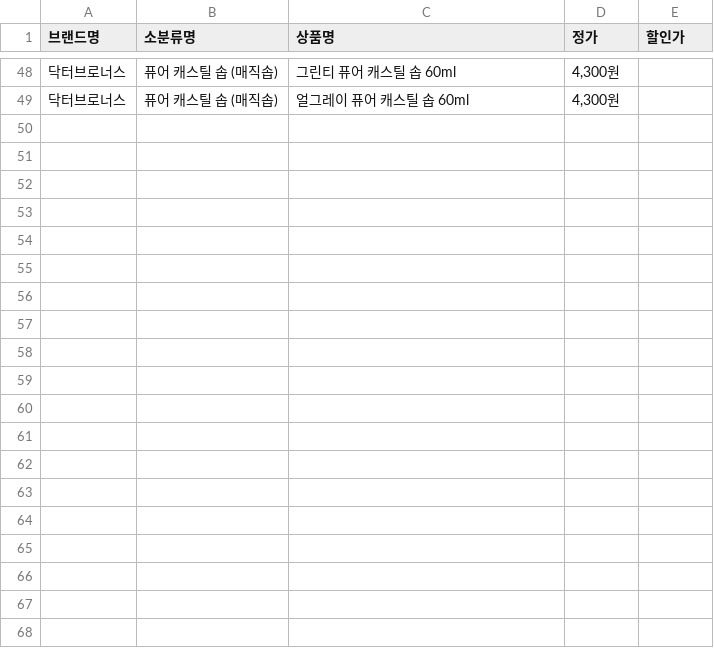
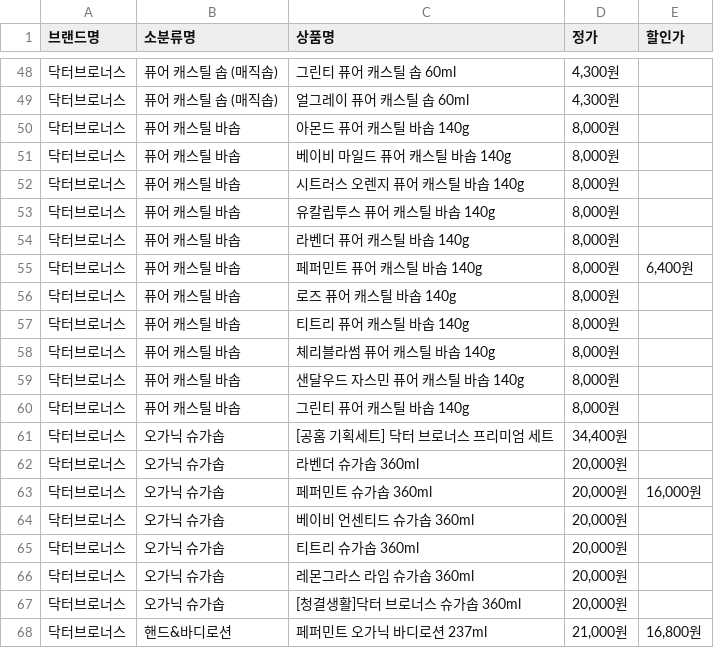
Before and after one commit to CSJ516/Weather_Bigdata_contest, a CSV file: cosmetic/닥터브로너스.csv, drawn as a sheet; only a part is shown, gaps mark what is left out; the diff covers the shown part only.

```diff
--- a/cosmetic/닥터브로너스.csv
+++ b/cosmetic/닥터브로너스.csv
@@ -49 +49,20 @@
 닥터브로너스,퓨어 캐스틸 솝 (매직솝),얼그레이 퓨어 캐스틸 솝 60ml,"4,300원",
+닥터브로너스,퓨어 캐스틸 바솝,아몬드 퓨어 캐스틸 바솝 140g,"8,000원",
+닥터브로너스,퓨어 캐스틸 바솝,베이비 마일드 퓨어 캐스틸 바솝 140g,"8,000원",
+닥터브로너스,퓨어 캐스틸 바솝,시트러스 오렌지 퓨어 캐스틸 바솝 140g,"8,000원",
+닥터브로너스,퓨어 캐스틸 바솝,유칼립투스 퓨어 캐스틸 바솝 140g,"8,000원",
+닥터브로너스,퓨어 캐스틸 바솝,라벤더 퓨어 캐스틸 바솝 140g,"8,000원",
+닥터브로너스,퓨어 캐스틸 바솝,페퍼민트 퓨어 캐스틸 바솝 140g,"8,000원","6,400원"
+닥터브로너스,퓨어 캐스틸 바솝,로즈 퓨어 캐스틸 바솝 140g,"8,000원",
+닥터브로너스,퓨어 캐스틸 바솝,티트리 퓨어 캐스틸 바솝 140g,"8,000원",
+닥터브로너스,퓨어 캐스틸 바솝,체리블라썸 퓨어 캐스틸 바솝 140g,"8,000원",
+닥터브로너스,퓨어 캐스틸 바솝,샌달우드 자스민 퓨어 캐스틸 바솝 140g,"8,000원",
+닥터브로너스,퓨어 캐스틸 바솝,그린티 퓨어 캐스틸 바솝 140g,"8,000원",
+닥터브로너스,오가닉 슈가솝,[공홈 기획세트] 닥터 브로너스 프리미엄 세트,"34,400원",
+닥터브로너스,오가닉 슈가솝,라벤더 슈가솝 360ml,"20,000원",
+닥터브로너스,오가닉 슈가솝,페퍼민트 슈가솝 360ml,"20,000원","16,000원"
+닥터브로너스,오가닉 슈가솝,베이비 언센티드 슈가솝 360ml,"20,000원",
+닥터브로너스,오가닉 슈가솝,티트리 슈가솝 360ml,"20,000원",
+닥터브로너스,오가닉 슈가솝,레몬그라스 라임 슈가솝 360ml,"20,000원",
+닥터브로너스,오가닉 슈가솝,[청결생활]닥터 브로너스 슈가솝 360ml,"20,000원",
+닥터브로너스,핸드&바디로션,페퍼민트 오가닉 바디로션 237ml,"21,000원","16,800원"
```
Also changed, not shown: 20 added rows elsewhere in this file, 1 other file.
